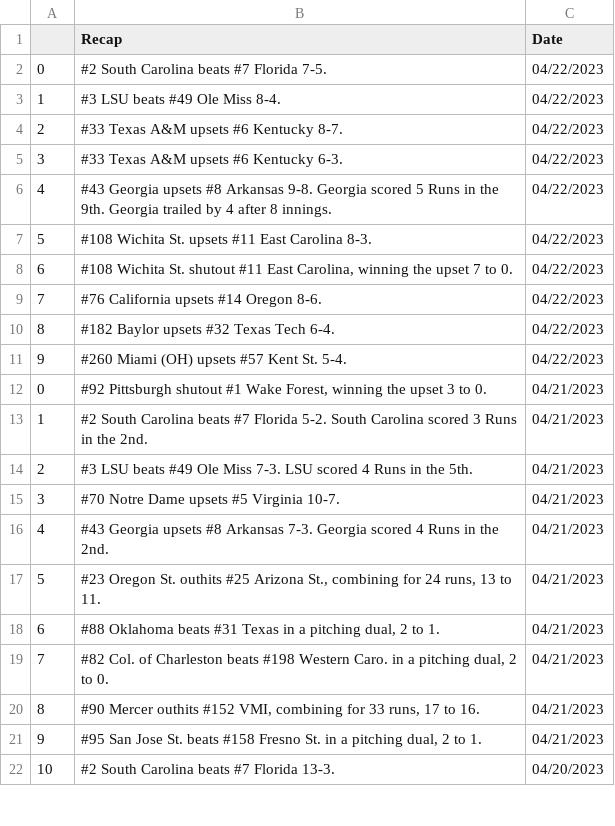
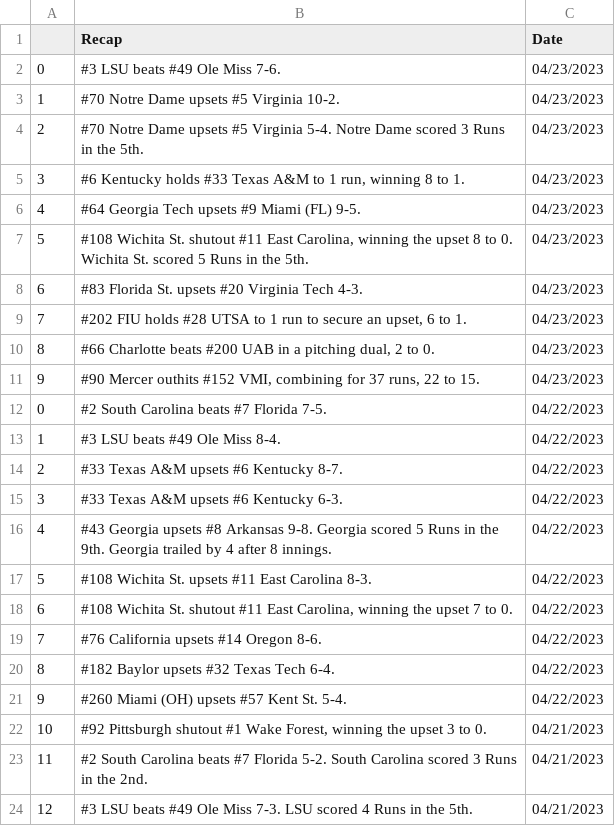
Before and after one commit to BootAnalytics/BootAnalytics.github.io, a CSV file: data/recaptable.csv, drawn as a sheet; only a part is shown; the shorter side is filled out with more unchanged rows; addresses are those after the commit; the diff names each change by its address in the sheet, - before the commit and + after, or states it on an @@ line.

```diff
--- a/data/recaptable.csv
+++ b/data/recaptable.csv
+row 2: 0 | #3 LSU beats #49 Ole Miss 7-6. | 04/23/2023
+row 3: 1 | #70 Notre Dame upsets #5 Virginia 10-2. | 04/23/2023
+row 4: 2 | #70 Notre Dame upsets #5 Virginia 5-4. Notre Dame scored 3 Runs in the 5th. | 04/23/2023
+row 5: 3 | #6 Kentucky holds #33 Texas A&M to 1 run, winning 8 to 1. | 04/23/2023
+row 6: 4 | #64 Georgia Tech upsets #9 Miami (FL) 9-5. | 04/23/2023
+row 7: 5 | #108 Wichita St. shutout #11 East Carolina, winning the upset 8 to 0. Wichita St. scored 5 Runs in the 5th. | 04/23/2023
+row 8: 6 | #83 Florida St. upsets #20 Virginia Tech 4-3. | 04/23/2023
+row 9: 7 | #202 FIU holds #28 UTSA to 1 run to secure an upset, 6 to 1. | 04/23/2023
+row 10: 8 | #66 Charlotte beats #200 UAB in a pitching dual, 2 to 0. | 04/23/2023
+row 11: 9 | #90 Mercer outhits #152 VMI, combining for 37 runs, 22 to 15. | 04/23/2023
@@ column A renumbered from row 22 down @@
```
Also changed, not shown: 1 other file.
